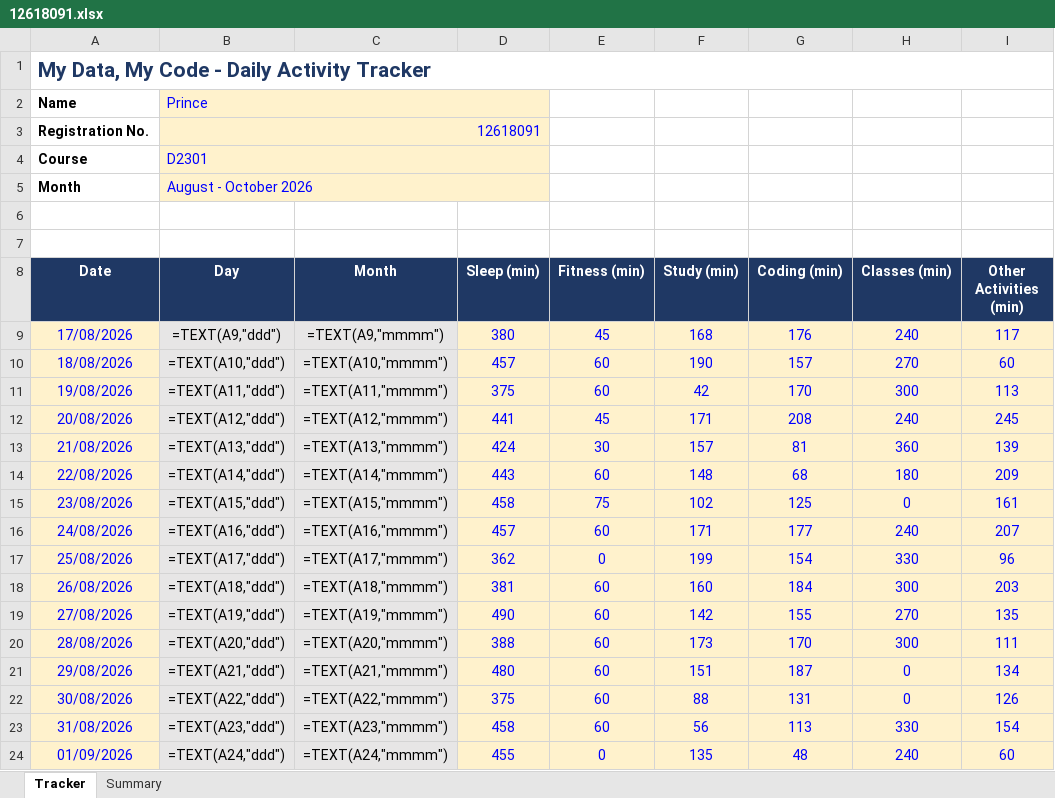
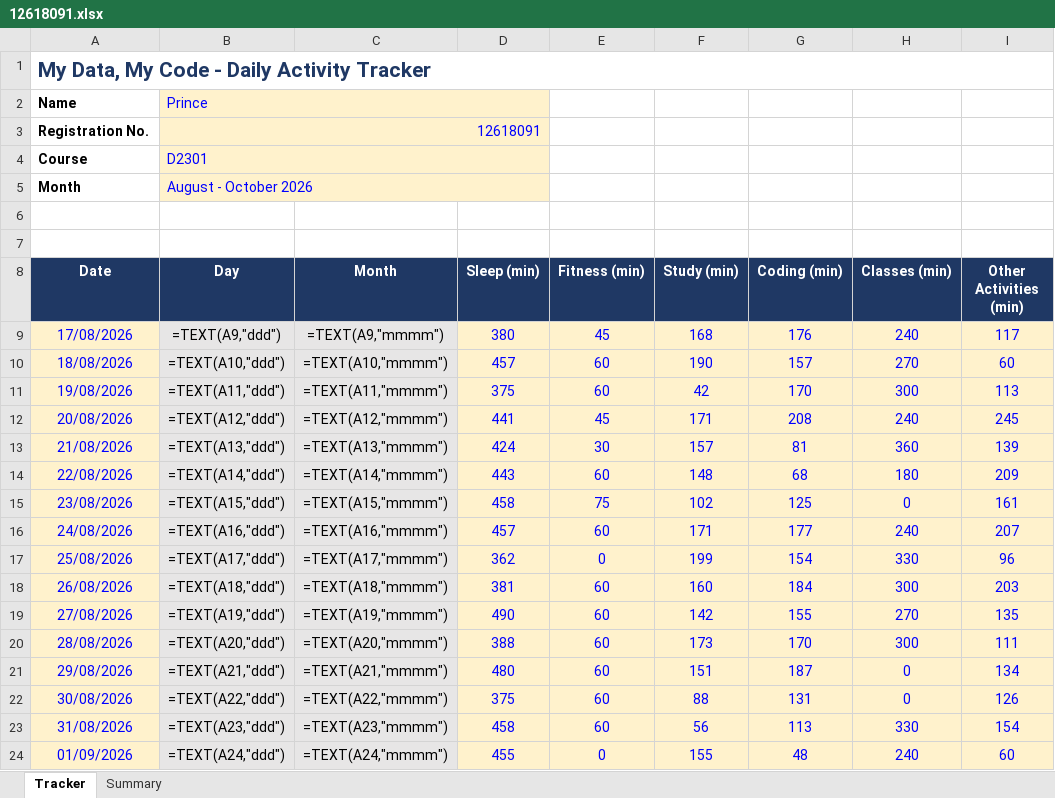
Before and after one commit to Prince160000/Cap776, an Excel workbook: 12618091.xlsx, sheet Tracker, drawn as a sheet; only a part is shown; values as stored, in another font and other column widths than the file's, no borders; formulas without a stored value are shown as written; conditional formats not drawn; the diff names each change by its address in the sheet, - before the commit and + after, or states it on an @@ line.

Commit message:
Update tracker 2026-09-01 (11/14): correct Study

```diff
--- a/12618091.xlsx (sheet Tracker)
+++ b/12618091.xlsx (sheet Tracker)
-F24 (Study (min)): 135
+F24 (Study (min)): 155
```
